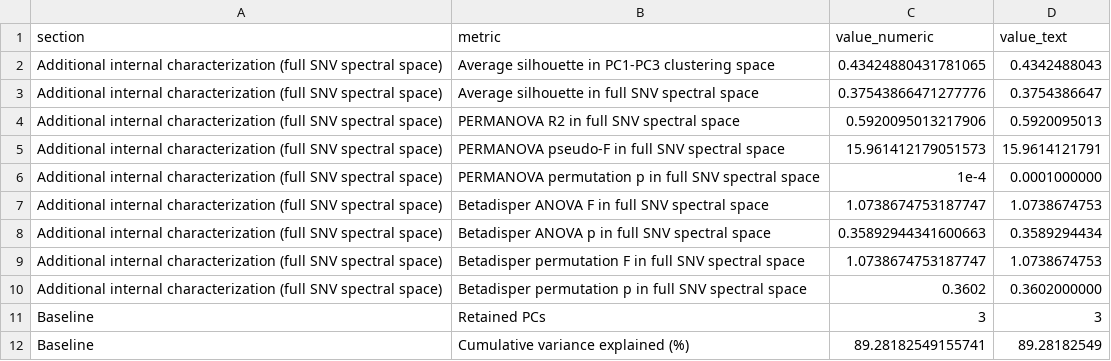
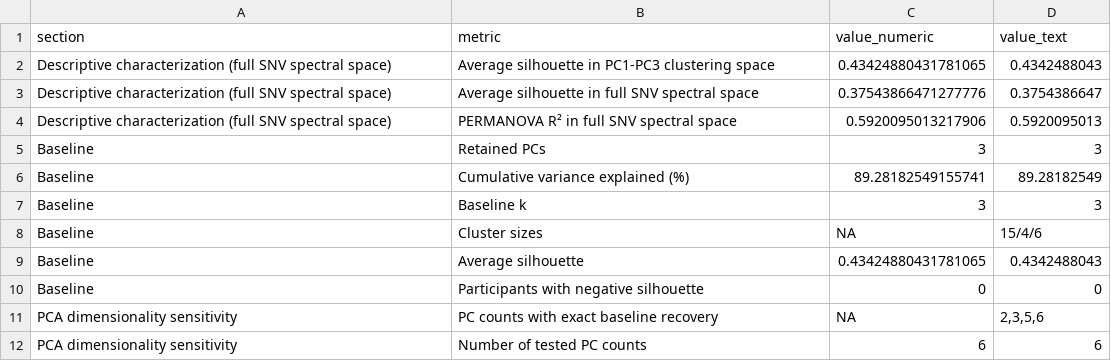
Before and after one commit to Litvinova1984/applsci-gcf-ftir, a CSV file: supplement/TableS2_cluster_validation_summary.csv, drawn as a sheet; only a part is shown; the shorter side is filled out with more unchanged rows.

```diff
--- a/supplement/TableS2_cluster_validation_summary.csv
+++ b/supplement/TableS2_cluster_validation_summary.csv
@@ -1,11 +1,5 @@
 section,metric,value_numeric,value_text
-Additional internal characterization (full SNV spectral space),Average silhouette in PC1-PC3 clustering space,0.43424880431781065,0.4342488043
-Additional internal characterization (full SNV spectral space),Average silhouette in full SNV spectral space,0.37543866471277776,0.3754386647
-Additional internal characterization (full SNV spectral space),PERMANOVA R2 in full SNV spectral space,0.5920095013217906,0.5920095013
-Additional internal characterization (full SNV spectral space),PERMANOVA pseudo-F in full SNV spectral space,15.961412179051573,15.9614121791
-Additional internal characterization (full SNV spectral space),PERMANOVA permutation p in full SNV spectral space,1e-4,0.0001000000
-Additional internal characterization (full SNV spectral space),Betadisper ANOVA F in full SNV spectral space,1.0738674753187747,1.0738674753
-Additional internal characterization (full SNV spectral space),Betadisper ANOVA p in full SNV spectral space,0.35892944341600663,0.3589294434
-Additional internal characterization (full SNV spectral space),Betadisper permutation F in full SNV spectral space,1.0738674753187747,1.0738674753
-Additional internal characterization (full SNV spectral space),Betadisper permutation p in full SNV spectral space,0.3602,0.3602000000
+Descriptive characterization (full SNV spectral space),Average silhouette in PC1-PC3 clustering space,0.43424880431781065,0.4342488043
+Descriptive characterization (full SNV spectral space),Average silhouette in full SNV spectral space,0.37543866471277776,0.3754386647
+Descriptive characterization (full SNV spectral space),PERMANOVA R² in full SNV spectral space,0.5920095013217906,0.5920095013
 Baseline,Retained PCs,3,3
```
Also changed, not shown: 40 other files.
